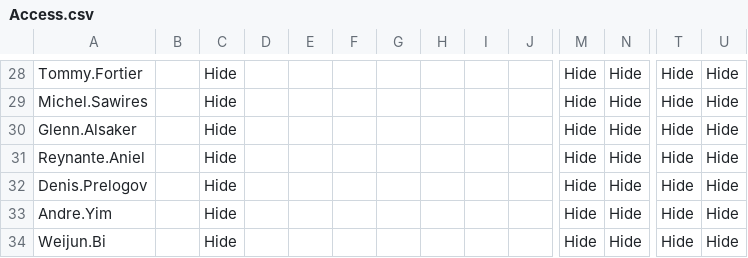
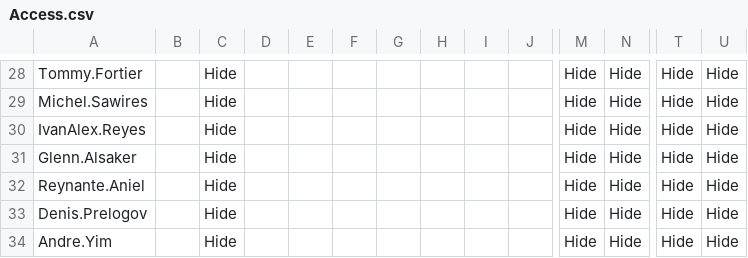
Before and after one commit to Ash-IPRANOps/Ash-IPRANOps.github.io, a CSV file: Access.csv, drawn as a sheet; only a part is shown, gaps mark what is left out; the shorter side is filled out with more unchanged rows; rows hold the shown columns only; the diff names each change by its address in the sheet, - before the commit and + after, or states it on an @@ line.

Commit message:
Update Access.csv

```diff
--- a/Access.csv
+++ b/Access.csv
+row 30: IvanAlex.Reyes |  | Hide |  |  |  |  |  |  |  | Hide | Hide | Hide | Hide
```
